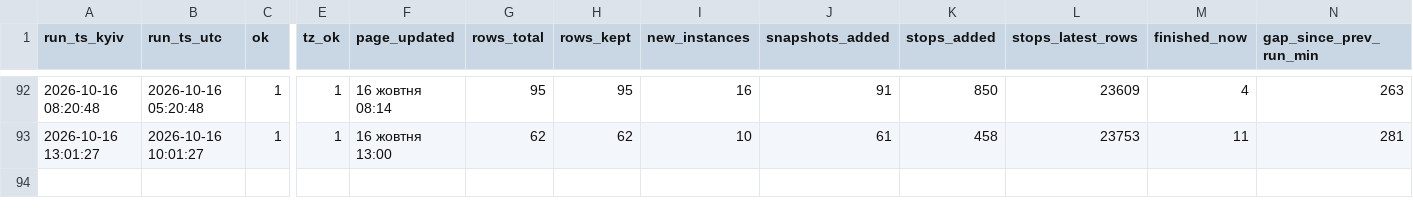
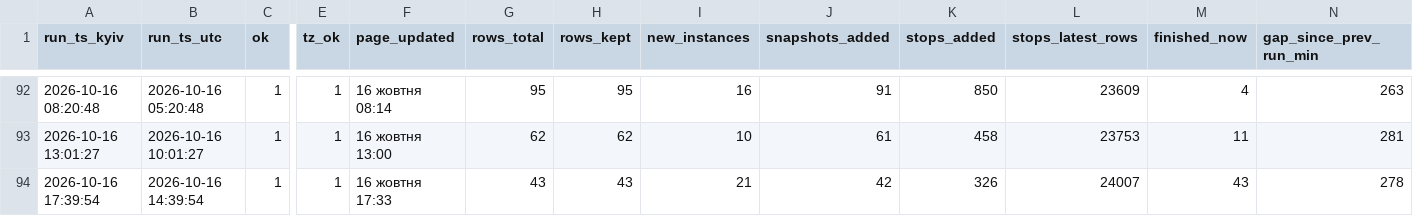
Before and after one commit to bratxja-cmd/trains, a CSV file: data/run_log.csv, drawn as a sheet; only a part is shown, gaps mark what is left out; rows hold the shown columns only; the diff names each change by its address in the sheet, - before the commit and + after, or states it on an @@ line.

```diff
--- a/data/run_log.csv
+++ b/data/run_log.csv
+row 94: 2026-10-16 17:39:54 | 2026-10-16 14:39:54 | 1 | 1 | 16 жовтня 17:33 | 43 | 43 | 21 | 42 | 326 | 24007 | 43 | 278
```
Also changed, not shown: 5 other files.
